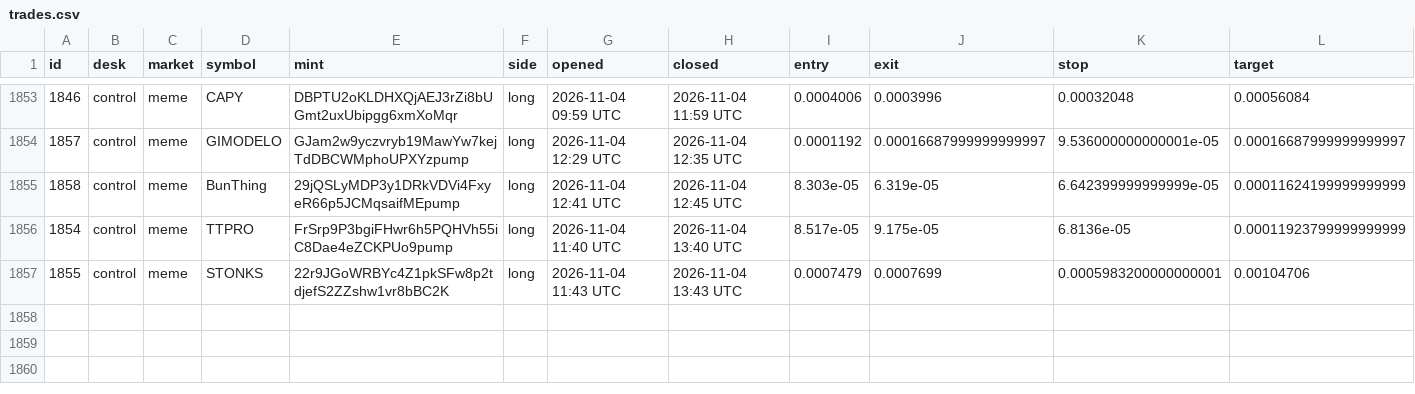
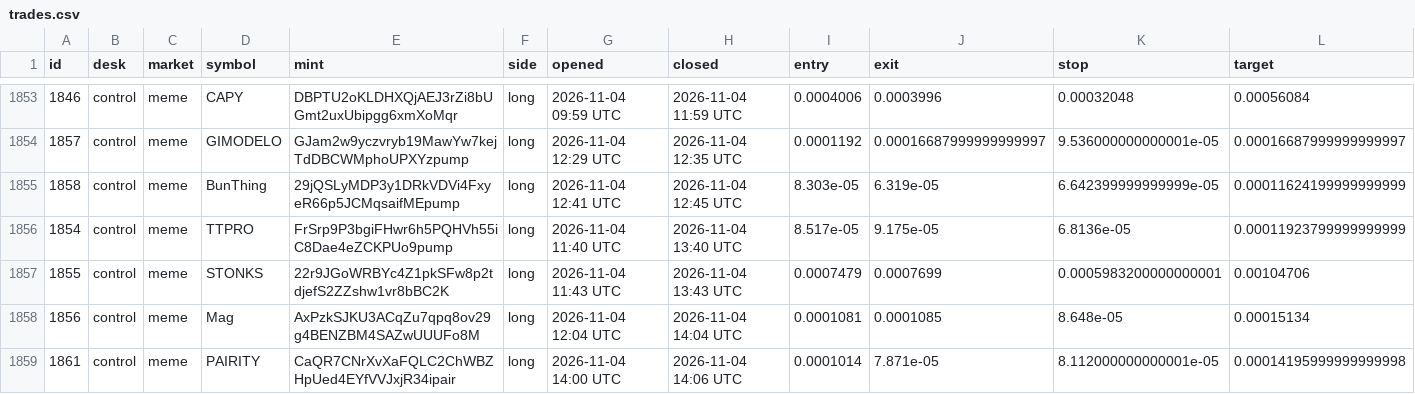
Before and after one commit to alhaddadsaid/lawahlawah, a CSV file: agents/trades.csv, drawn as a sheet; only a part is shown, gaps mark what is left out; rows hold the shown columns only; the diff names each change by its address in the sheet, - before the commit and + after, or states it on an @@ line.

Commit message:
agent desk update

```diff
--- a/agents/trades.csv
+++ b/agents/trades.csv
+row 1858: 1856 | control | meme | Mag | AxPzkSJKU3ACqZu7qpq8ov29g4BENZBM4SAZwUUUFo8M | long | 2026-11-04 12:04 UTC | 2026-11-04 14:04 UTC | 0.0001081 | 0.0001085 | 8.648e-05 | 0.00015134
+row 1859: 1861 | control | meme | PAIRITY | CaQR7CNrXvXaFQLC2ChWBZHpUed4EYfVVJxjR34ipair | long | 2026-11-04 14:00 UTC | 2026-11-04 14:06 UTC | 0.0001014 | 7.871e-05 | 8.112000000000001e-05 | 0.00014195999999999998
```
Also changed, not shown: 3 other files.
